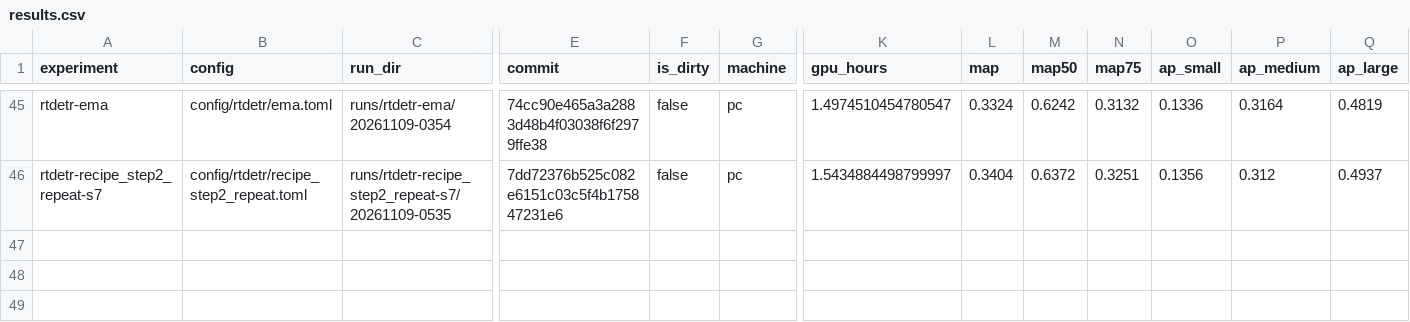
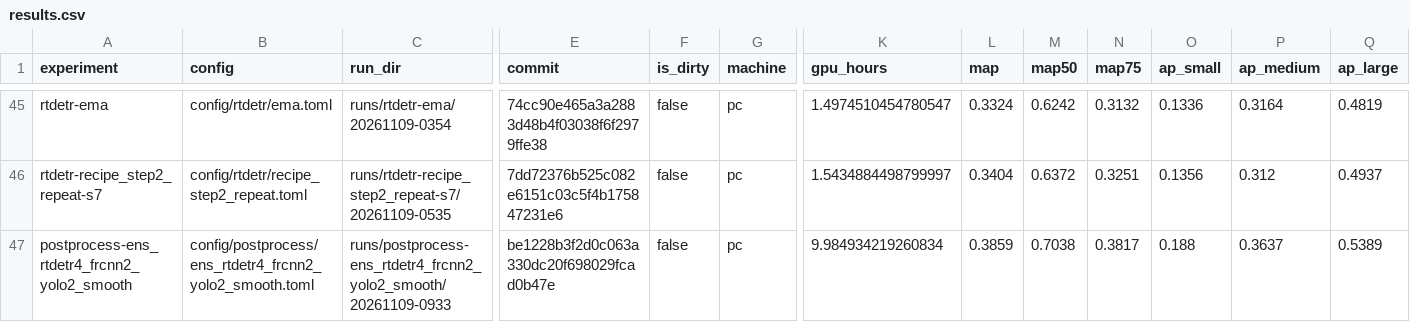
Before and after one commit to kerfmanner/object_detection_hw2, a CSV file: experiments/results.csv, drawn as a sheet; only a part is shown, gaps mark what is left out; rows hold the shown columns only; the diff names each change by its address in the sheet, - before the commit and + after, or states it on an @@ line.

Commit message:
exp: postprocess-ens_rtdetr4_frcnn2_yolo2_smooth val mAP 0.3859, AP50 0.7038, AP_small 0.188, mAP <= 1920 px 0.3611
Run runs/postprocess-ens_rtdetr4_frcnn2_yolo2_smooth/20261109-0933, config config/postprocess/ens_rtdetr4_frcnn2_yolo2_smooth.toml; row in experiments/results.csv.

```diff
--- a/experiments/results.csv
+++ b/experiments/results.csv
+row 47: postprocess-ens_rtdetr4_frcnn2_yolo2_smooth | config/postprocess/ens_rtdetr4_frcnn2_yolo2_smooth.toml | runs/postprocess-ens_rtdetr4_frcnn2_yolo2_smooth/20261109-0933 | be1228b3f2d0c063a330dc20f698029fcad0b47e | false | pc | 9.984934219260834 | 0.3859 | 0.7038 | 0.3817 | 0.188 | 0.3637 | 0.5389
```
